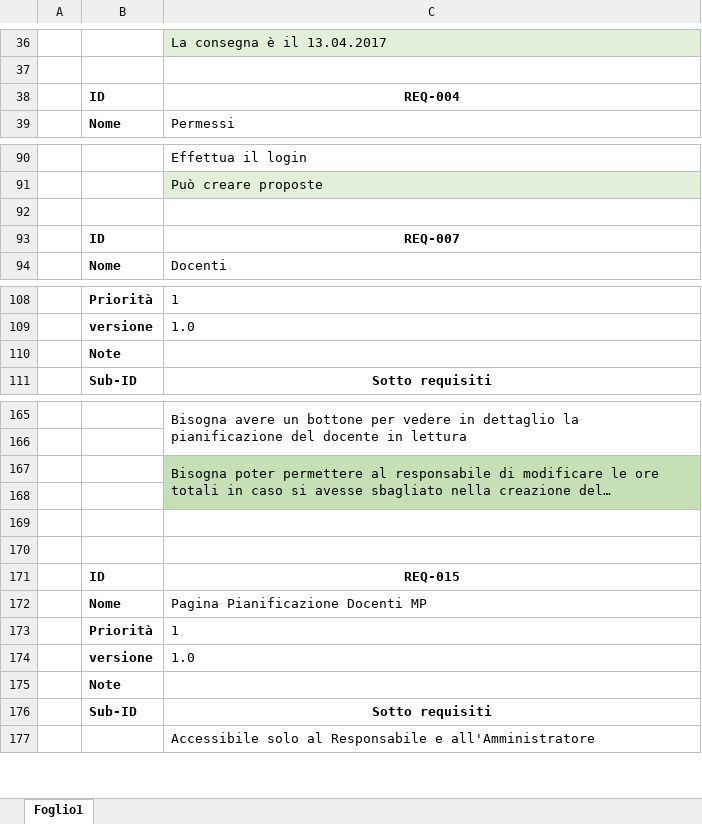
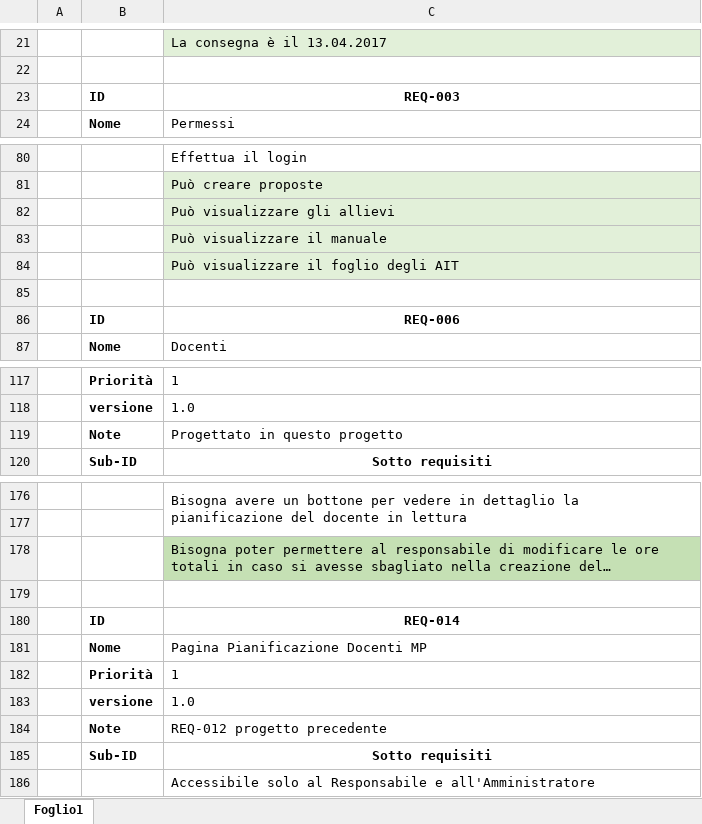
Before and after one commit to andrealupica/MPT, an Excel workbook: Progettazione2/Analisi/requisiti.xlsx, sheet Foglio1, drawn as a sheet; only a part is shown, gaps mark what is left out; long unchanged cells end in …; values as stored, in another font and other column widths than the file's, no borders; removed rows and columns are numbered as before the commit, all else as after; the diff covers the shown part only; the diff names each change by its address in the sheet, - before the commit and + after, or states it on an @@ line.

```diff
--- a/Progettazione2/Analisi/requisiti.xlsx (sheet Foglio1)
+++ b/Progettazione2/Analisi/requisiti.xlsx (sheet Foglio1)
-row 38:  | ID | REQ-004
@@ row 29 moved to row 23: ID @@
+row 82:  |  | Può visualizzare gli allievi
+row 83:  |  | Può visualizzare il manuale
+row 84:  |  | Può visualizzare il foglio degli AIT
@@ row 93 moved to row 100: ID @@
@@ row 77 moved to row 86: ID @@
-C119: (empty)
+C119: Progettato in questo progetto
-C167:C168 merged
-C179 fill: #C5E0B4
+C179 fill: none
-row 180: (empty)
+row 180:  | ID | REQ-014
-row 170: (empty)
@@ row 171 moved to row 195: ID @@
-C184: (empty)
+C184: REQ-012 progetto precedente
```
Also changed, not shown: 25 added rows, 8 removed rows, 16 moved rows, 14 edited cells and cell formats elsewhere in this sheet, 27 other files.
